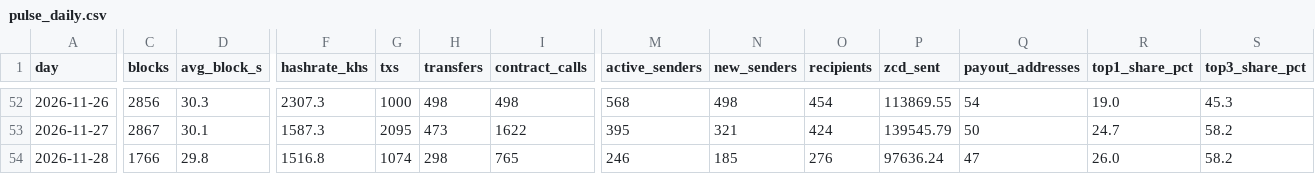
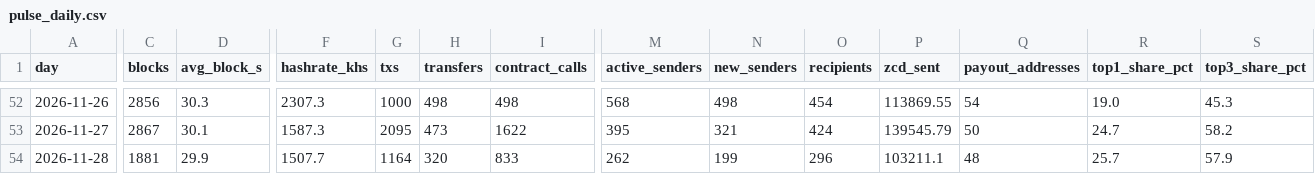
Before and after one commit to brilliantnodes/zycord-pulse, a CSV file: data/pulse_daily.csv, drawn as a sheet; only a part is shown, gaps mark what is left out; the diff covers the shown part only; the diff names each change by its address in the sheet, - before the commit and + after, or states it on an @@ line.

Commit message:
Data: block 151,523, 2026-11-28T15:41:26Z

```diff
--- a/data/pulse_daily.csv
+++ b/data/pulse_daily.csv
-C54 (blocks): 1766
+C54 (blocks): 1881
-D54 (avg_block_s): 29.8
+D54 (avg_block_s): 29.9
-F54 (hashrate_khs): 1516.8
+F54 (hashrate_khs): 1507.7
-G54 (txs): 1074
+G54 (txs): 1164
-H54 (transfers): 298
+H54 (transfers): 320
-I54 (contract_calls): 765
+I54 (contract_calls): 833
-M54 (active_senders): 246
+M54 (active_senders): 262
-N54 (new_senders): 185
+N54 (new_senders): 199
-O54 (recipients): 276
+O54 (recipients): 296
-P54 (zcd_sent): 97636.24
+P54 (zcd_sent): 103211.1
-Q54 (payout_addresses): 47
+Q54 (payout_addresses): 48
-R54 (top1_share_pct): 26.0
+R54 (top1_share_pct): 25.7
-S54 (top3_share_pct): 58.2
+S54 (top3_share_pct): 57.9
```
Also changed, not shown: 4 edited cells elsewhere in this file, 7 other files.
